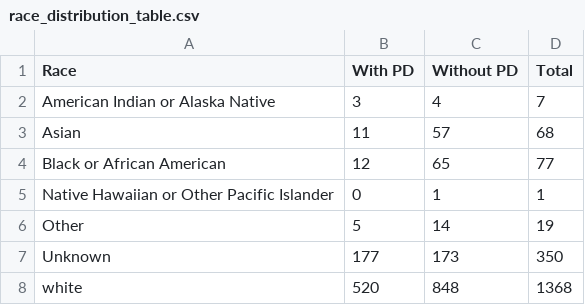
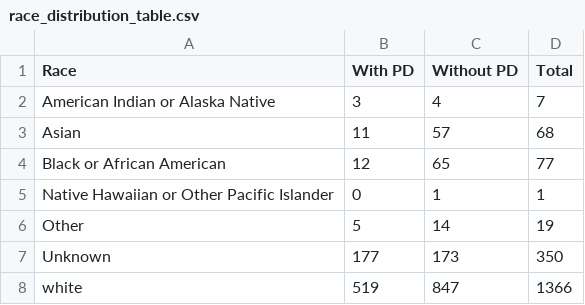
Before and after one commit to saiful1105020/park_video_benchmarking, a CSV file: results/R1_Dataset/csv/race_distribution_table.csv, drawn as a sheet.

```diff
--- a/results/R1_Dataset/csv/race_distribution_table.csv
+++ b/results/R1_Dataset/csv/race_distribution_table.csv
@@ -7,2 +7,2 @@ Other,5,14,19
 Unknown,177,173,350
-white,520,848,1368
+white,519,847,1366
```
Also changed, not shown: results/R1_Dataset/csv/task_distribution_table.csv, 37 other files.
